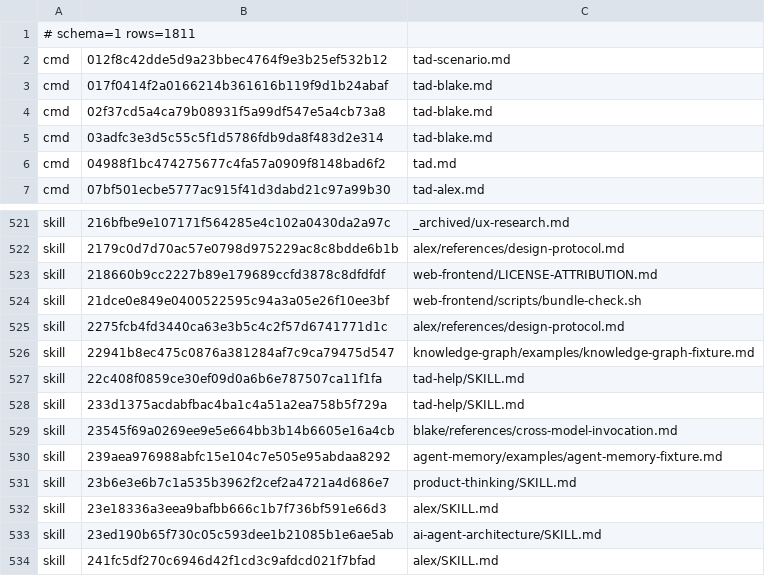
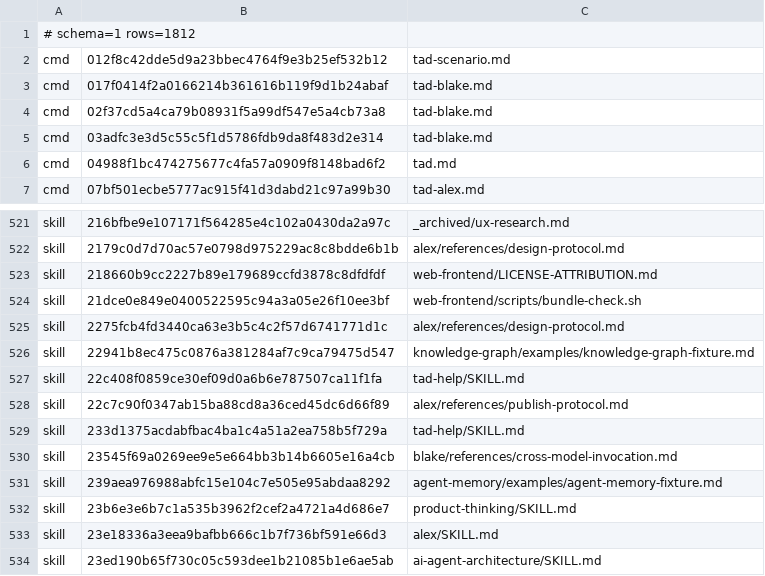
Before and after one commit to Sheldon-92/TAD, a TSV file: .tad/provenance/claude-legacy.tsv, drawn as a sheet; only a part is shown, gaps mark what is left out; the shorter side is filled out with more unchanged rows.

```diff
--- a/.tad/provenance/claude-legacy.tsv
+++ b/.tad/provenance/claude-legacy.tsv
@@ -1,2 +1,2 @@
-# schema=1 rows=1811
+# schema=1 rows=1812
 cmd	012f8c42dde5d9a23bbec4764f9e3b25ef532b12	tad-scenario.md
@@ -527,2 +527,3 @@ skill	22941b8ec475c0876a381284af7c9ca79475d547	knowledge-graph/examples/knowledg
 skill	22c408f0859ce30ef09d0a6b6e787507ca11f1fa	tad-help/SKILL.md
+skill	22c7c90f0347ab15ba88cd8a36ced45dc6d66f89	alex/references/publish-protocol.md
 skill	233d1375acdabfbac4ba1c4a51a2ea758b5f729a	tad-help/SKILL.md
```
Also changed, not shown: 1 other file.
